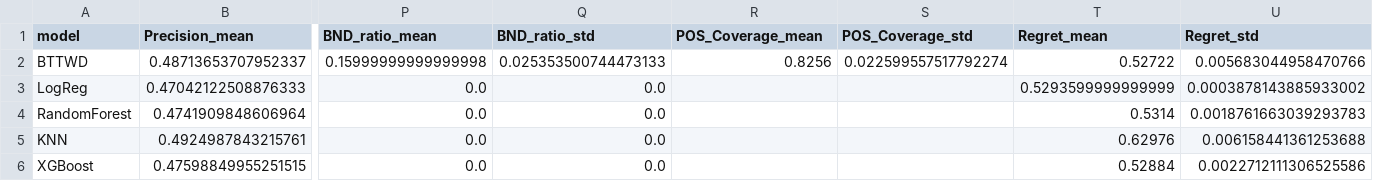
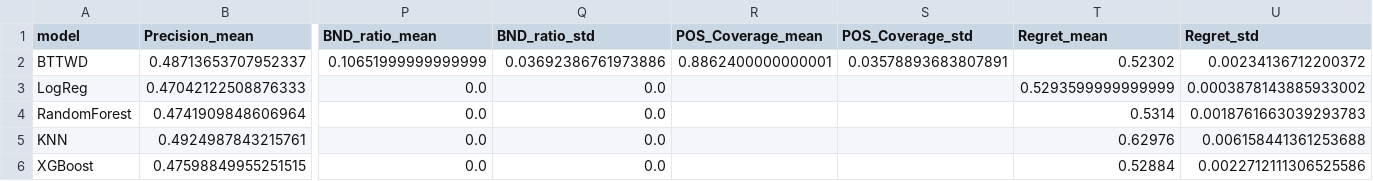
Before and after one commit to huanli-rua/BT-TWD, a CSV file: results/hospital_bttwd/metrics_kfold_summary.csv, drawn as a sheet; only a part is shown, gaps mark what is left out; the diff names each change by its address in the sheet, - before the commit and + after, or states it on an @@ line.

```diff
--- a/results/hospital_bttwd/metrics_kfold_summary.csv
+++ b/results/hospital_bttwd/metrics_kfold_summary.csv
-P2 (BND_ratio_mean): 0.15999999999999998
+P2 (BND_ratio_mean): 0.10651999999999999
-Q2 (BND_ratio_std): 0.025353500744473133
+Q2 (BND_ratio_std): 0.03692386761973886
-R2 (POS_Coverage_mean): 0.8256
+R2 (POS_Coverage_mean): 0.8862400000000001
-S2 (POS_Coverage_std): 0.022599557517792274
+S2 (POS_Coverage_std): 0.03578893683807891
-T2 (Regret_mean): 0.52722
+T2 (Regret_mean): 0.52302
-U2 (Regret_std): 0.005683044958470766
+U2 (Regret_std): 0.00234136712200372
```
Also changed, not shown: results/hospital_bttwd/bucket_fallback_stats.csv, results/hospital_bttwd/bucket_metrics_gain.csv, 12 other files.
